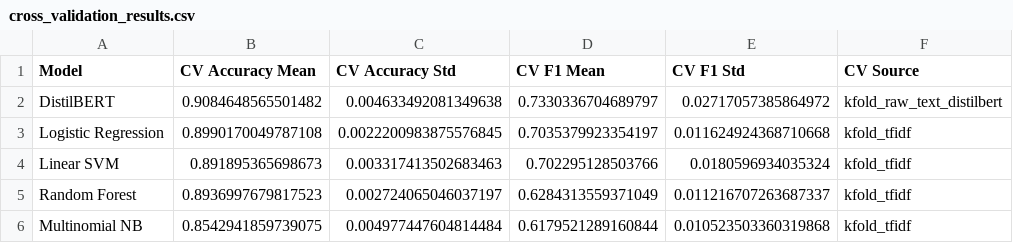
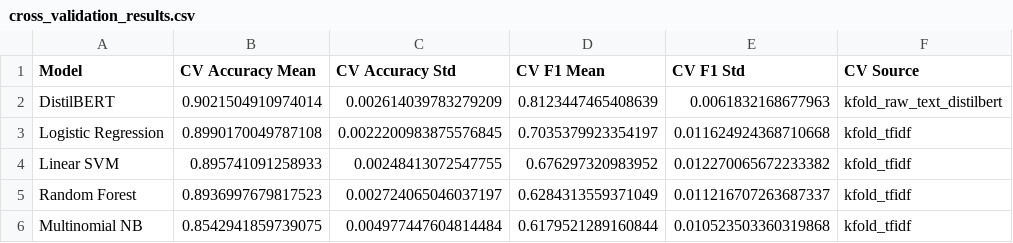
Before and after one commit to UQO-ML/Tech-App-Projet, a CSV file: Outputs/cross_validation_results.csv, drawn as a sheet.

```diff
--- a/Outputs/cross_validation_results.csv
+++ b/Outputs/cross_validation_results.csv
@@ -1,5 +1,5 @@
 Model,CV Accuracy Mean,CV Accuracy Std,CV F1 Mean,CV F1 Std,CV Source
-DistilBERT,0.9084648565501482,0.004633492081349638,0.7330336704689797,0.02717057385864972,kfold_raw_text_distilbert
+DistilBERT,0.9021504910974014,0.002614039783279209,0.8123447465408639,0.0061832168677963,kfold_raw_text_distilbert
 Logistic Regression,0.8990170049787108,0.0022200983875576845,0.7035379923354197,0.011624924368710668,kfold_tfidf
-Linear SVM,0.891895365698673,0.003317413502683463,0.702295128503766,0.0180596934035324,kfold_tfidf
+Linear SVM,0.895741091258933,0.00248413072547755,0.676297320983952,0.012270065672233382,kfold_tfidf
 Random Forest,0.8936997679817523,0.002724065046037197,0.6284313559371049,0.011216707263687337,kfold_tfidf
```
Also changed, not shown: Outputs/test_results.csv, Outputs/validation_results.csv, 10 other files.
